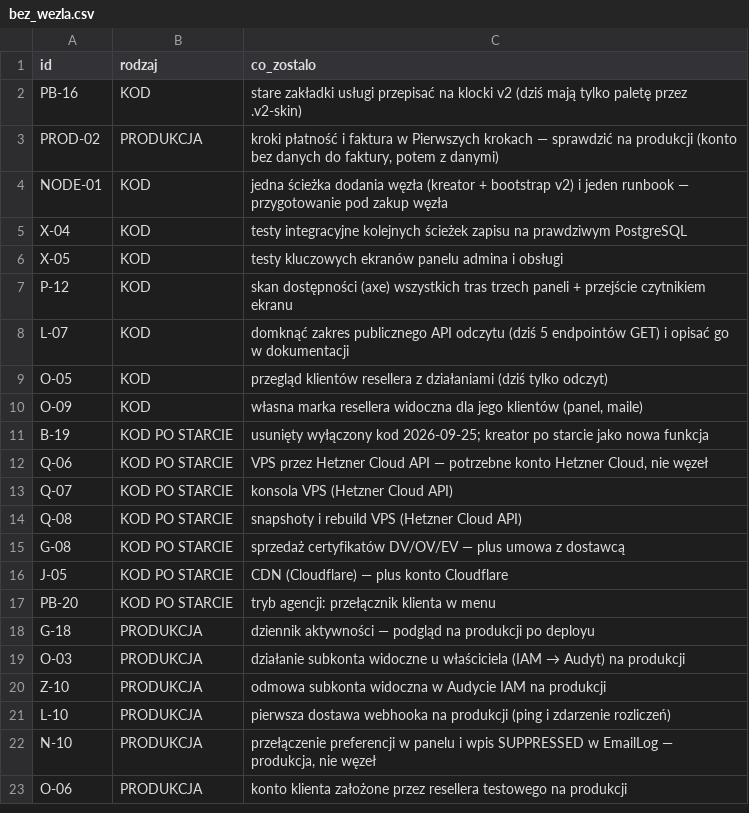
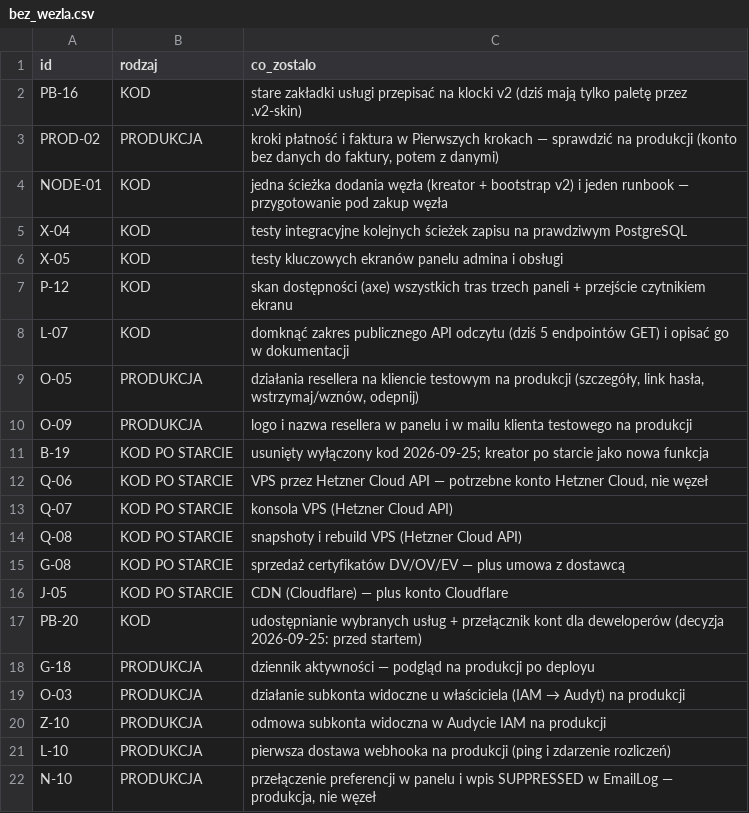
Before and after one commit to dominik-hvln/verris, a CSV file: audyt/dane/bez_wezla.csv, drawn as a sheet; only a part is shown; the shorter side is filled out with more unchanged rows.

```diff
--- a/audyt/dane/bez_wezla.csv
+++ b/audyt/dane/bez_wezla.csv
@@ -8,4 +8,4 @@ P-12,KOD,skan dostępności (axe) wszystkich tras trzech paneli + przejście czy
 L-07,KOD,domknąć zakres publicznego API odczytu (dziś 5 endpointów GET) i opisać go w dokumentacji
-O-05,KOD,przegląd klientów resellera z działaniami (dziś tylko odczyt)
-O-09,KOD,"własna marka resellera widoczna dla jego klientów (panel, maile)"
+O-05,PRODUKCJA,"działania resellera na kliencie testowym na produkcji (szczegóły, link hasła, wstrzymaj/wznów, odepnij)"
+O-09,PRODUKCJA,logo i nazwa resellera w panelu i w mailu klienta testowego na produkcji
 B-19,KOD PO STARCIE,usunięty wyłączony kod 2026-09-25; kreator po starcie jako nowa funkcja
@@ -16,3 +16,3 @@ G-08,KOD PO STARCIE,sprzedaż certyfikatów DV/OV/EV — plus umowa z dostawcą
 J-05,KOD PO STARCIE,CDN (Cloudflare) — plus konto Cloudflare
-PB-20,KOD PO STARCIE,tryb agencji: przełącznik klienta w menu
+PB-20,KOD,udostępnianie wybranych usług + przełącznik kont dla deweloperów (decyzja 2026-09-25: przed startem)
 G-18,PRODUKCJA,dziennik aktywności — podgląd na produkcji po deployu
```
Also changed, not shown: audyt/dane/macierz.csv, audyt/dane/zadania_pb.csv, 32 other files.
